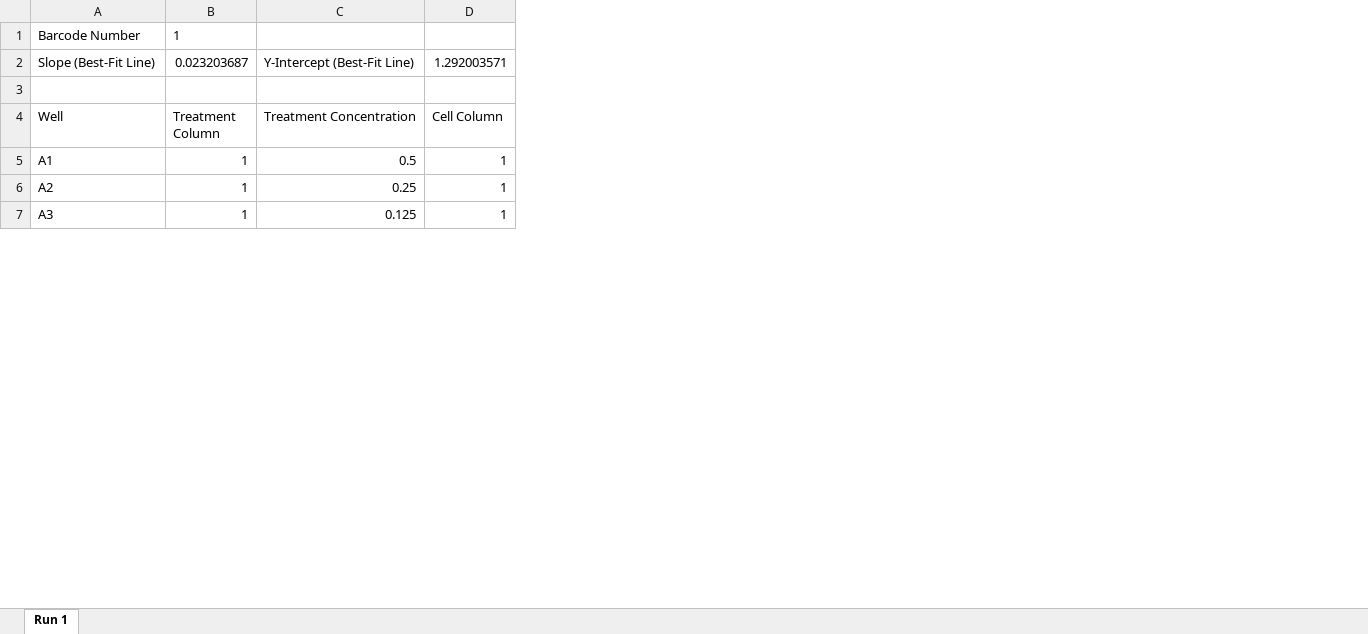
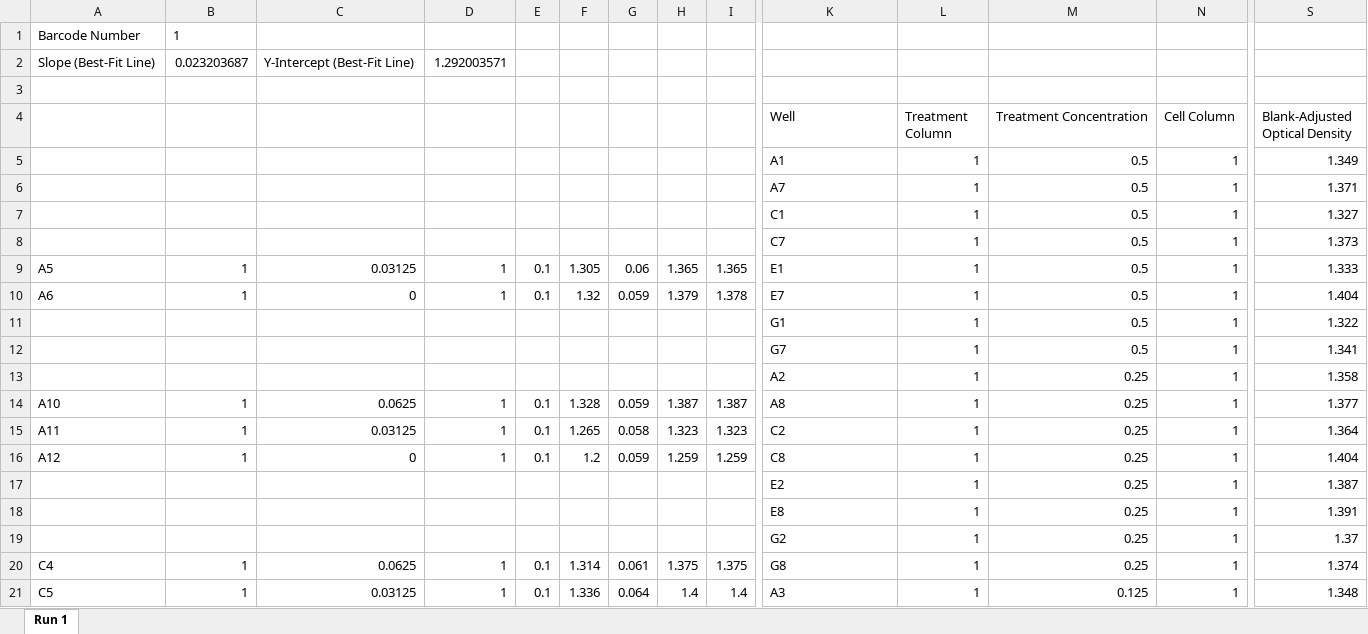
Before and after one commit to nidhi112000/SDL, an Excel workbook: multi_growth_app/completed_runs/07-20-2023 at 13.19.40 Completed Run.xlsx, sheet Run 1, drawn as a sheet; only a part is shown, gaps mark what is left out; values as stored, in another font and other column widths than the file's, no borders; addresses are those after the commit; the diff covers the shown part only; the diff names each change by its address in the sheet, - before the commit and + after, or states it on an @@ line.

Commit message:
Update 07-20-2023 at 13.19.40 Completed Run.xlsx

```diff
--- a/multi_growth_app/completed_runs/07-20-2023 at 13.19.40 Completed Run.xlsx (sheet Run 1)
+++ b/multi_growth_app/completed_runs/07-20-2023 at 13.19.40 Completed Run.xlsx (sheet Run 1)
+column A, rows 1-2: Barcode Number | Slope (Best-Fit Line); row 21: C5
+column B, rows 1-2: 1 | 0.023203687; row 21: 1
+column C, row 2: Y-Intercept (Best-Fit Line); row 21: 0.03125
+column D, row 2: 1.292003571; row 21: 1
+column E, row 21: 0.1
+column F, row 21: 1.336
+column G, row 21: 0.064
+column H, row 21: 1.4
+column I, row 21: 1.4
+column S (Blank-Adjusted Optical Density), row 5: 1.349; row 13: 1.358; row 21: 1.348
-K1 (Well): Barcode Number
+K1 (Well): (empty)
-L1 (Treatment Column): 1
+L1 (Treatment Column): (empty)
-K2 (Well): Slope (Best-Fit Line)
+K2 (Well): (empty)
-L2 (Treatment Column): 0.023203687
+L2 (Treatment Column): (empty)
-M2 (Treatment Concentration): Y-Intercept (Best-Fit Line)
+M2 (Treatment Concentration): (empty)
-N2 (Cell Column): 1.292003571
+N2 (Cell Column): (empty)
@@ row 11 moved to row 6: A7 @@
@@ row 17 moved to row 7: C1 @@
@@ row 23 moved to row 8: C7 @@
@@ row 29 moved to row 9: A5 @@
@@ row 35 moved to row 10: A6 @@
@@ row 41 moved to row 11: G1 @@
@@ row 47 moved to row 12: G7 @@
@@ row 12 moved to row 14: A10 @@
@@ row 18 moved to row 15: A11 @@
@@ row 24 moved to row 16: A12 @@
@@ row 30 moved to row 17: E2 @@
@@ row 36 moved to row 18: E8 @@
@@ row 42 moved to row 19: G2 @@
@@ row 48 moved to row 20: C4 @@
```
Also changed, not shown: 23 added rows, 23 removed rows, 7 moved rows, 1 added column and 392 edited cells elsewhere in this sheet.
